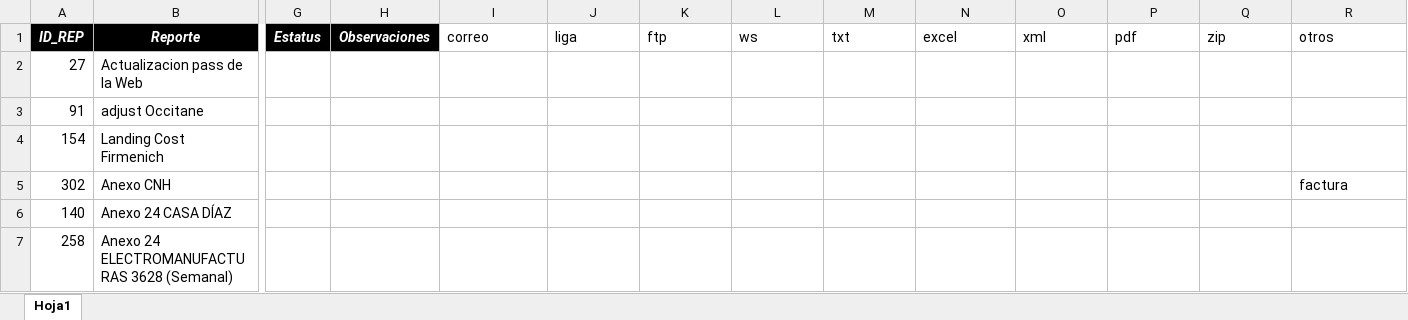
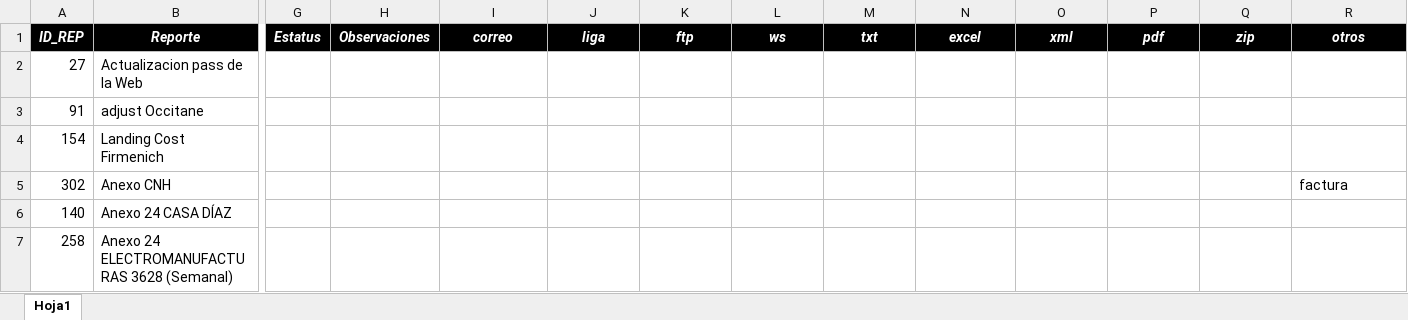
Before and after one commit to EnrikeMendez/migracion_spooler, an Excel workbook: 00-Documentacion/Listado de reportes totales.xlsx, sheet Hoja1, drawn as a sheet; only a part is shown, gaps mark what is left out; values as stored, in another font and other column widths than the file's, no borders; the diff names each change by its address in the sheet, - before the commit and + after, or states it on an @@ line.

Commit message:
MATRIZ DE FUNCION

```diff
--- a/00-Documentacion/Listado de reportes totales.xlsx (sheet Hoja1)
+++ b/00-Documentacion/Listado de reportes totales.xlsx (sheet Hoja1)
@@ I1:R1 fill: none → #000000, bold: off → on, italic: off → on, text colour: black → #FFFFFF, alignment: left → center @@
```
